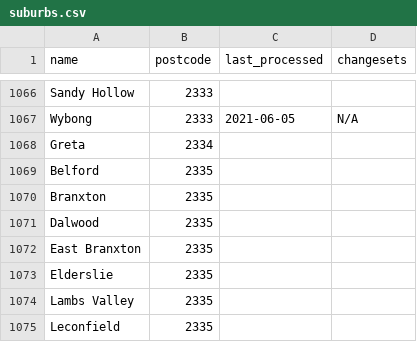
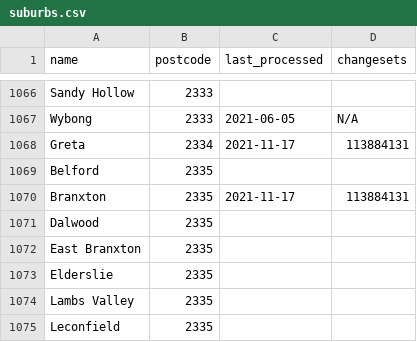
Before and after one commit to ScottWalkerAU/tfnsw-gtfs-to-osm, a CSV file: progress/suburbs.csv, drawn as a sheet; only a part is shown, gaps mark what is left out.

Commit message:
Imported bus stops for Branxton and Greta

```diff
--- a/progress/suburbs.csv
+++ b/progress/suburbs.csv
@@ -1067,5 +1067,5 @@ Sandy Hollow,2333,,
 Wybong,2333,2021-06-05,N/A
-Greta,2334,,
+Greta,2334,2021-11-17,113884131
 Belford,2335,,
-Branxton,2335,,
+Branxton,2335,2021-11-17,113884131
 Dalwood,2335,,
```
